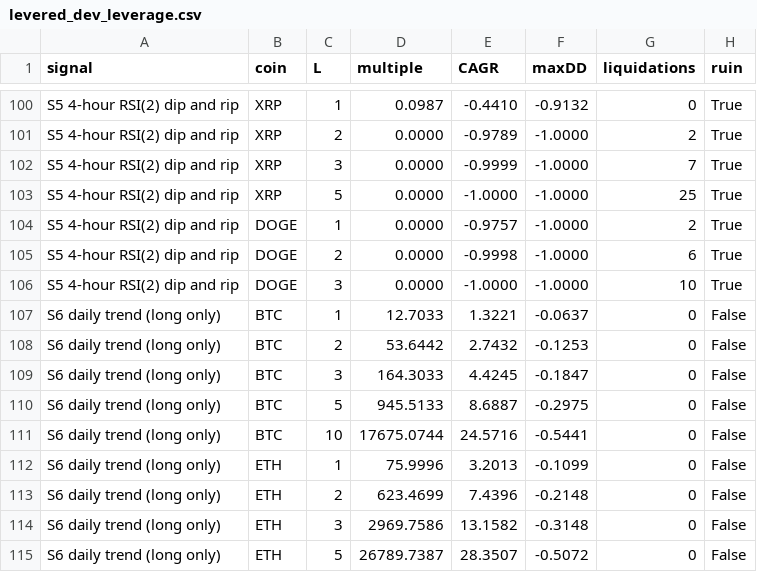
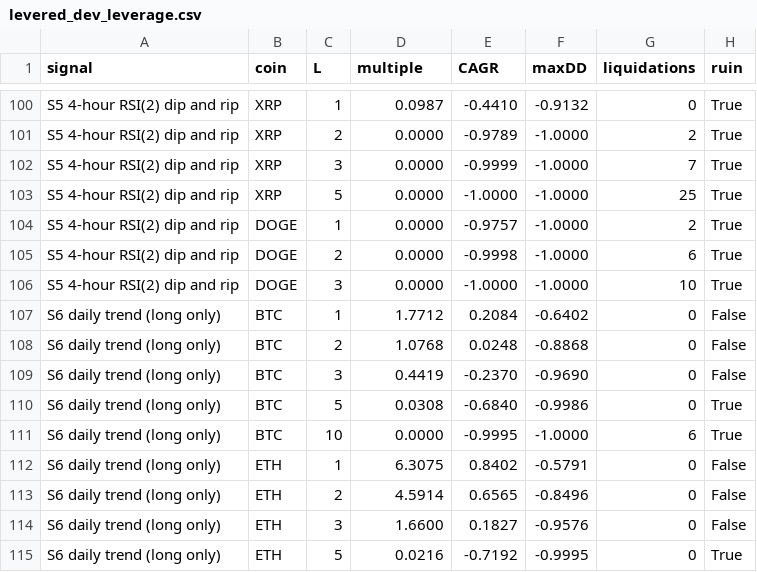
Before and after one commit to HoldenCole/IBKRTradingBot, a CSV file: research/crypto/levered_dev_leverage.csv, drawn as a sheet; only a part is shown, gaps mark what is left out; the diff covers the shown part only.

```diff
--- a/research/crypto/levered_dev_leverage.csv
+++ b/research/crypto/levered_dev_leverage.csv
@@ -106,10 +106,10 @@ S5 4-hour RSI(2) dip and rip,DOGE,2,0.0000,-0.9998,-1.0000,6,True
 S5 4-hour RSI(2) dip and rip,DOGE,3,0.0000,-1.0000,-1.0000,10,True
-S6 daily trend (long only),BTC,1,12.7033,1.3221,-0.0637,0,False
-S6 daily trend (long only),BTC,2,53.6442,2.7432,-0.1253,0,False
-S6 daily trend (long only),BTC,3,164.3033,4.4245,-0.1847,0,False
-S6 daily trend (long only),BTC,5,945.5133,8.6887,-0.2975,0,False
-S6 daily trend (long only),BTC,10,17675.0744,24.5716,-0.5441,0,False
-S6 daily trend (long only),ETH,1,75.9996,3.2013,-0.1099,0,False
-S6 daily trend (long only),ETH,2,623.4699,7.4396,-0.2148,0,False
-S6 daily trend (long only),ETH,3,2969.7586,13.1582,-0.3148,0,False
-S6 daily trend (long only),ETH,5,26789.7387,28.3507,-0.5072,0,False
+S6 daily trend (long only),BTC,1,1.7712,0.2084,-0.6402,0,False
+S6 daily trend (long only),BTC,2,1.0768,0.0248,-0.8868,0,False
+S6 daily trend (long only),BTC,3,0.4419,-0.2370,-0.9690,0,False
+S6 daily trend (long only),BTC,5,0.0308,-0.6840,-0.9986,0,True
+S6 daily trend (long only),BTC,10,0.0000,-0.9995,-1.0000,6,True
+S6 daily trend (long only),ETH,1,6.3075,0.8402,-0.5791,0,False
+S6 daily trend (long only),ETH,2,4.5914,0.6565,-0.8496,0,False
+S6 daily trend (long only),ETH,3,1.6600,0.1827,-0.9576,0,False
+S6 daily trend (long only),ETH,5,0.0216,-0.7192,-0.9995,0,True
```
Also changed, not shown: 45 edited cells elsewhere in this file, research/crypto/levered_dev.csv, research/crypto/levered_holdout.csv, 7 other files.
